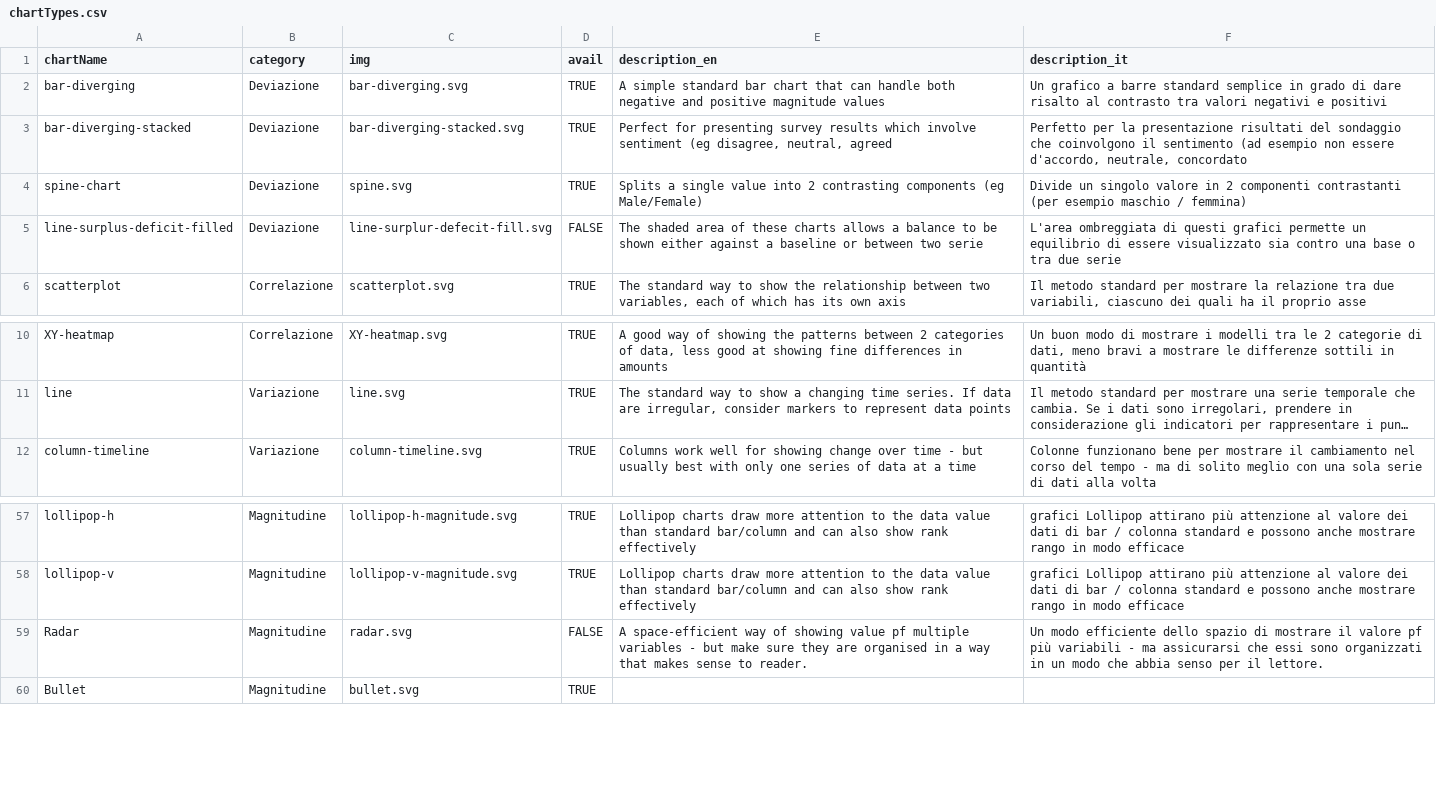
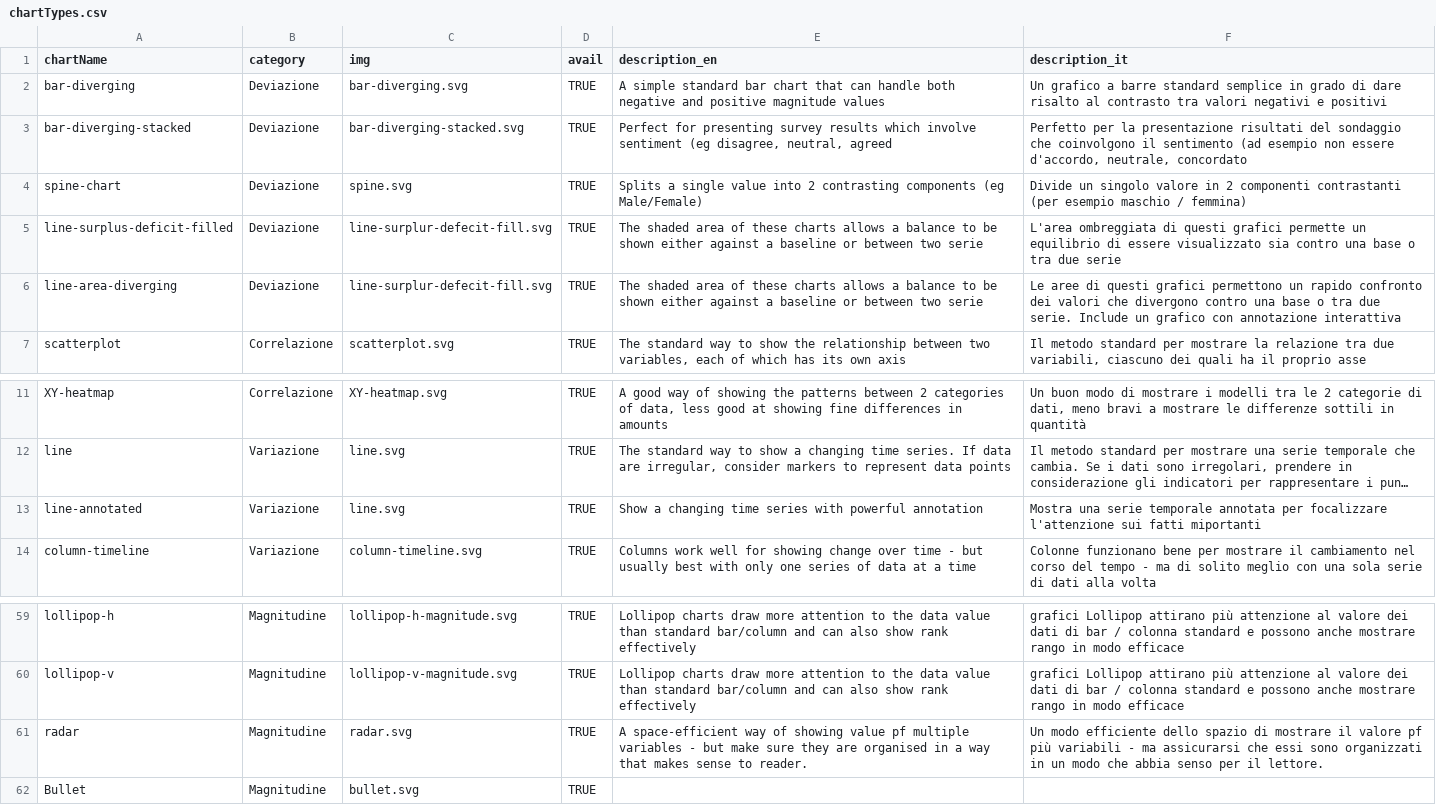
Before and after one commit to groundrace/visual-vocabulary, a CSV file: chartTypes.csv, drawn as a sheet; only a part is shown, gaps mark what is left out; long unchanged cells end in …; addresses are those after the commit; the diff names each change by its address in the sheet, - before the commit and + after, or states it on an @@ line.

```diff
--- a/chartTypes.csv
+++ b/chartTypes.csv
-D5 (avail): FALSE
+D5 (avail): TRUE
+row 6: line-area-diverging | Deviazione | line-surplur-defecit-fill.svg | TRUE | The shaded area of these charts allows a balance to be shown either against a baseline or between two serie | Le aree di questi grafici permettono un rapido confronto dei valori che divergono contro una base o tra due serie. Include un grafico con annotazione interattiva
+row 13: line-annotated | Variazione | line.svg | TRUE | Show a changing time series with powerful annotation | Mostra una serie temporale annotata per focalizzare l'attenzione sui fatti miportanti
-A61 (chartName): Radar
+A61 (chartName): radar
-D61 (avail): FALSE
+D61 (avail): TRUE
```
Also changed, not shown: 23 other files.
